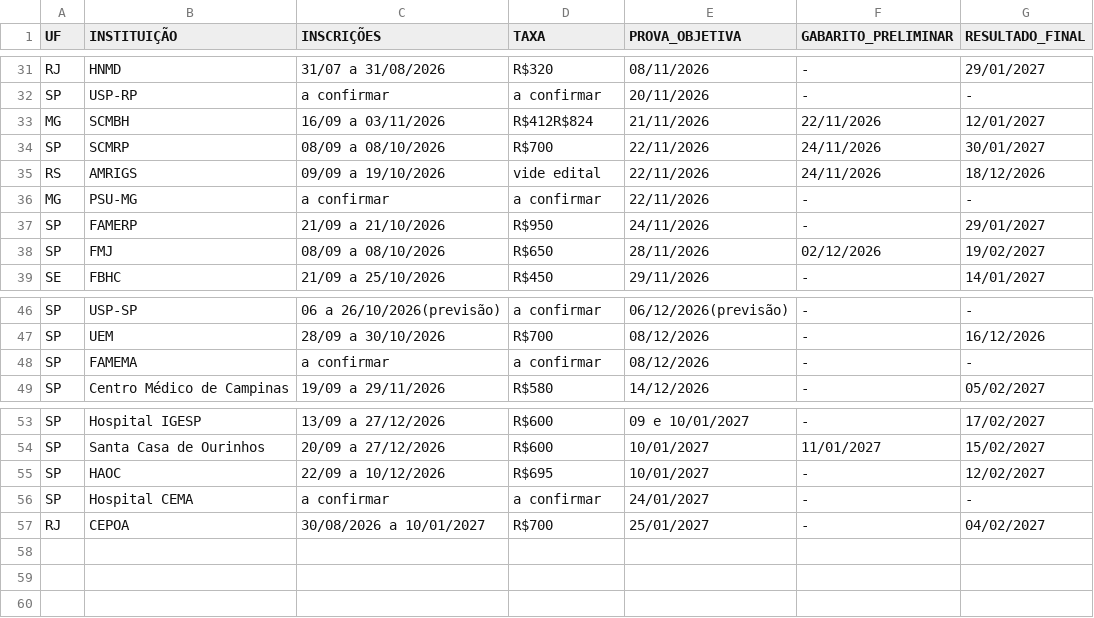
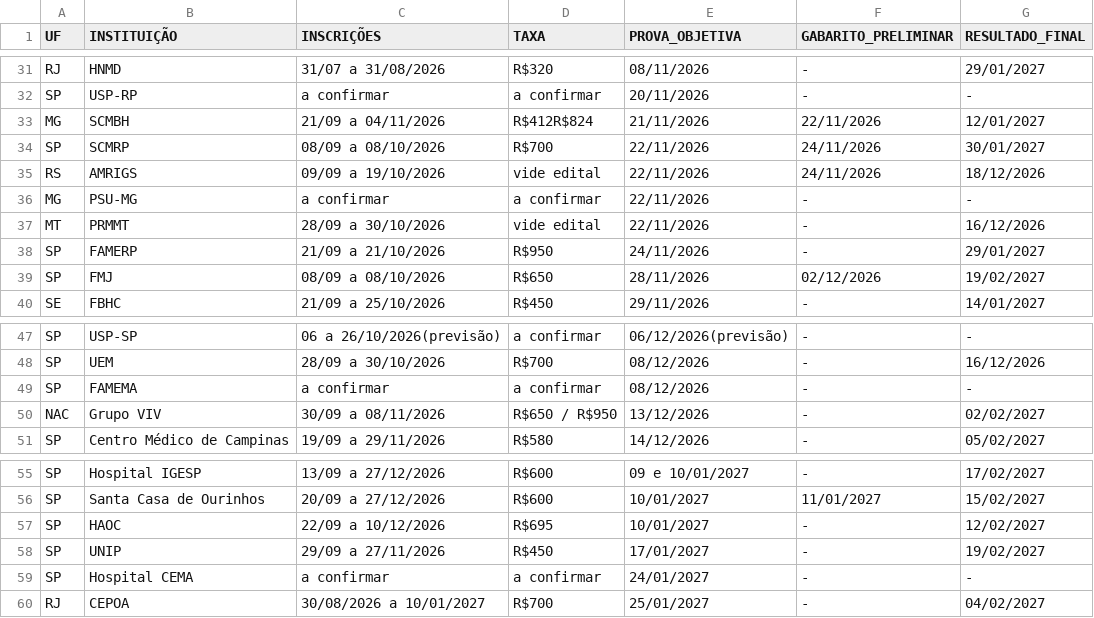
Before and after one commit to cadeteafya/calendario-provas, a CSV file: data/calendario_residencia.csv, drawn as a sheet; only a part is shown, gaps mark what is left out.

```diff
--- a/data/calendario_residencia.csv
+++ b/data/calendario_residencia.csv
@@ -32,3 +32,3 @@ RJ,HNMD,31/07 a 31/08/2026,R$320,08/11/2026,-,29/01/2027
 SP,USP-RP,a confirmar,a confirmar,20/11/2026,-,-
-MG,SCMBH,16/09 a 03/11/2026,R$412R$824,21/11/2026,22/11/2026,12/01/2027
+MG,SCMBH,21/09 a 04/11/2026,R$412R$824,21/11/2026,22/11/2026,12/01/2027
 SP,SCMRP,08/09 a 08/10/2026,R$700,22/11/2026,24/11/2026,30/01/2027
@@ -36,2 +36,3 @@ RS,AMRIGS,09/09 a 19/10/2026,vide edital,22/11/2026,24/11/2026,18/12/2026
 MG,PSU-MG,a confirmar,a confirmar,22/11/2026,-,-
+MT,PRMMT,28/09 a 30/10/2026,vide edital,22/11/2026,-,16/12/2026
 SP,FAMERP,21/09 a 21/10/2026,R$950,24/11/2026,-,29/01/2027
@@ -48,2 +49,3 @@ SP,UEM,28/09 a 30/10/2026,R$700,08/12/2026,-,16/12/2026
 SP,FAMEMA,a confirmar,a confirmar,08/12/2026,-,-
+NAC,Grupo VIV,30/09 a 08/11/2026,R$650 / R$950,13/12/2026,-,02/02/2027
 SP,Centro Médico de Campinas,19/09 a 29/11/2026,R$580,14/12/2026,-,05/02/2027
@@ -55,2 +57,3 @@ SP,Santa Casa de Ourinhos,20/09 a 27/12/2026,R$600,10/01/2027,11/01/2027,15/02/2
 SP,HAOC,22/09 a 10/12/2026,R$695,10/01/2027,-,12/02/2027
+SP,UNIP,29/09 a 27/11/2026,R$450,17/01/2027,-,19/02/2027
 SP,Hospital CEMA,a confirmar,a confirmar,24/01/2027,-,-
```
Also changed, not shown: 2 other files.
